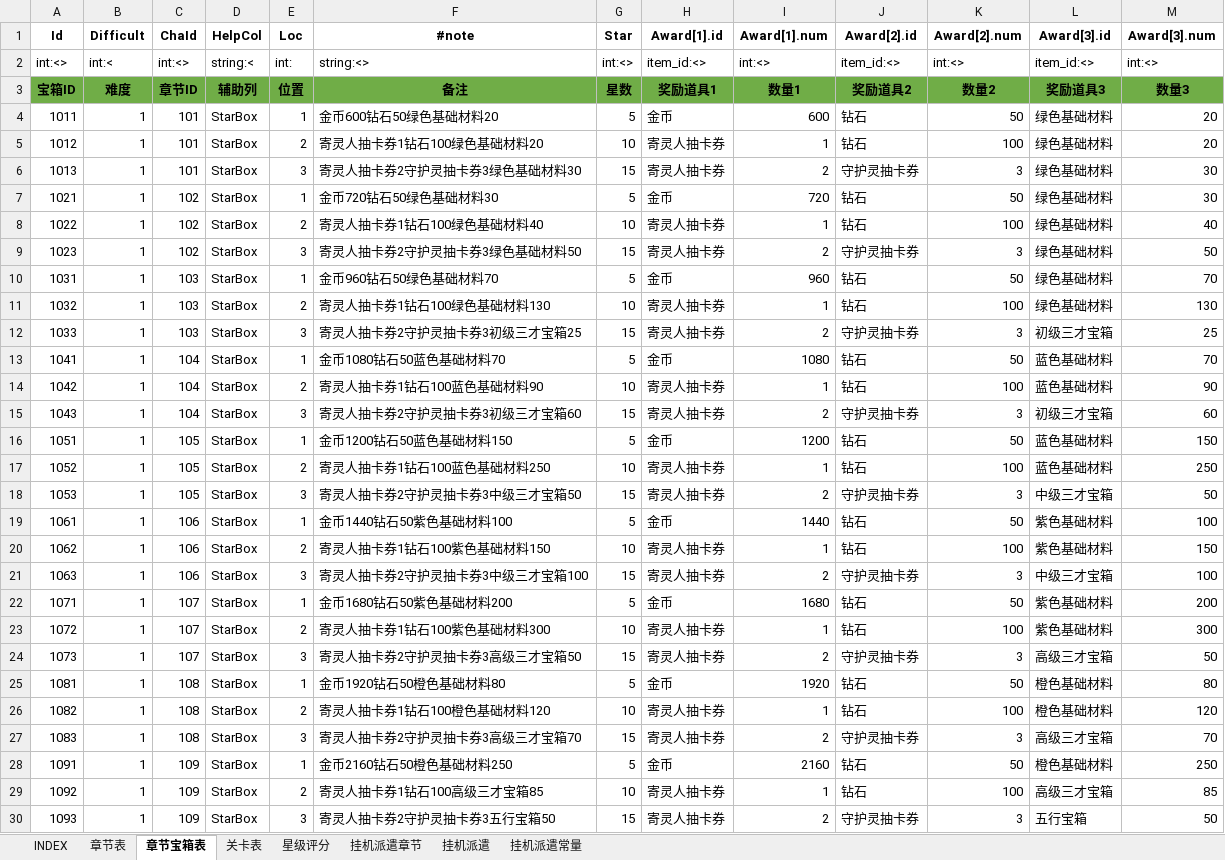
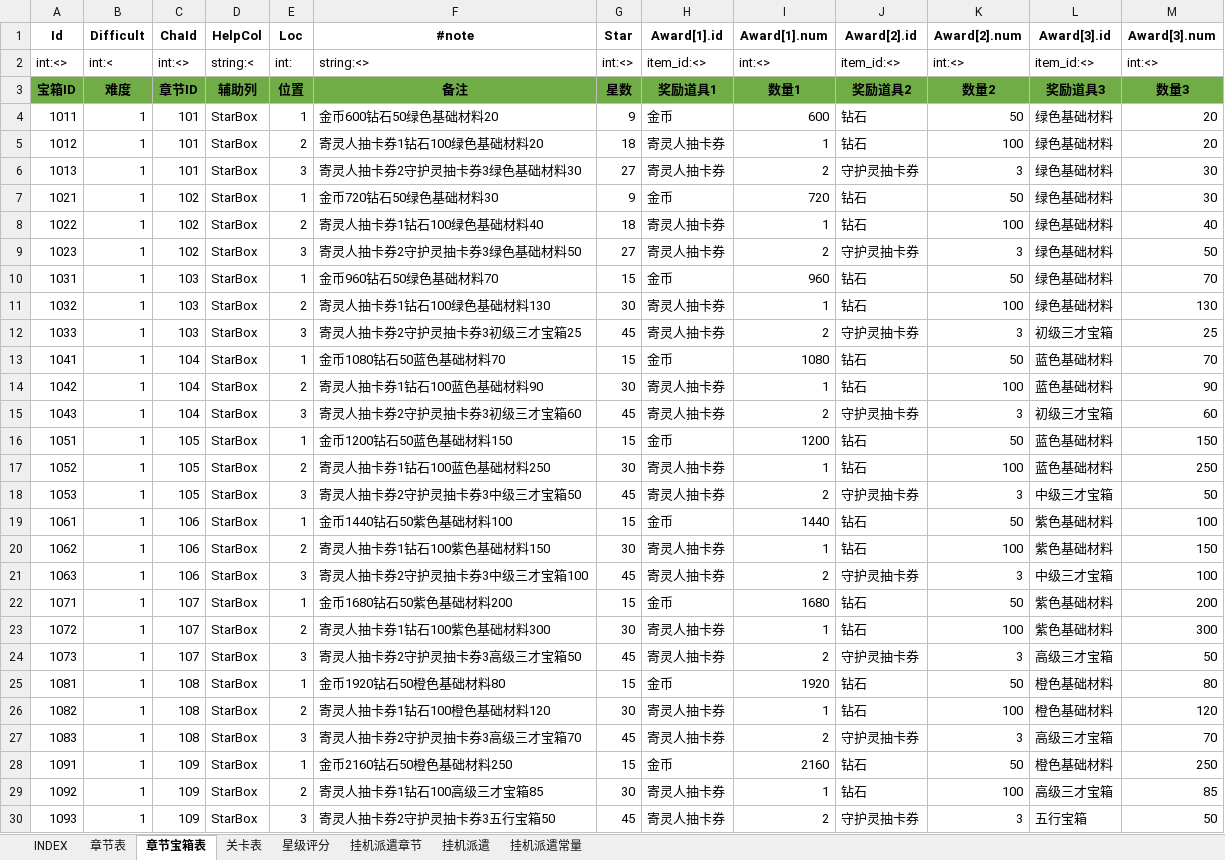
Before and after one commit to hataksumo/ExcelToLua, an Excel workbook: Excel/镇魂街/chapter.章节.xlsx, sheet 章节宝箱表, drawn as a sheet; only a part is shown; values as stored, in another font and other column widths than the file's, no borders; the diff covers the shown part only; the diff names each change by its address in the sheet, - before the commit and + after, or states it on an @@ line.

```diff
--- a/Excel/镇魂街/chapter.章节.xlsx (sheet 章节宝箱表)
+++ b/Excel/镇魂街/chapter.章节.xlsx (sheet 章节宝箱表)
-G4 (Star): 5
+G4 (Star): 9
-G5 (Star): 10
+G5 (Star): 18
-G6 (Star): 15
+G6 (Star): 27
-G7 (Star): 5
+G7 (Star): 9
-G8 (Star): 10
+G8 (Star): 18
-G9 (Star): 15
+G9 (Star): 27
-G10 (Star): 5
+G10 (Star): 15
-G11 (Star): 10
+G11 (Star): 30
-G12 (Star): 15
+G12 (Star): 45
-G13 (Star): 5
+G13 (Star): 15
-G14 (Star): 10
+G14 (Star): 30
-G15 (Star): 15
+G15 (Star): 45
-G16 (Star): 5
+G16 (Star): 15
-G17 (Star): 10
+G17 (Star): 30
-G18 (Star): 15
+G18 (Star): 45
-G19 (Star): 5
+G19 (Star): 15
-G20 (Star): 10
+G20 (Star): 30
-G21 (Star): 15
+G21 (Star): 45
-G22 (Star): 5
+G22 (Star): 15
-G23 (Star): 10
+G23 (Star): 30
-G24 (Star): 15
+G24 (Star): 45
-G25 (Star): 5
+G25 (Star): 15
-G26 (Star): 10
+G26 (Star): 30
-G27 (Star): 15
+G27 (Star): 45
-G28 (Star): 5
+G28 (Star): 15
-G29 (Star): 10
+G29 (Star): 30
-G30 (Star): 15
+G30 (Star): 45
```
Also changed, not shown: 27 edited cells elsewhere in this sheet, sheet 关卡表, sheet 挂机派遣常量, sheet 章节表, formulas that keep their value, Excel/镇魂街/drop.掉落表.xlsx, Excel/镇魂街/global.全局.xlsx, 16 other files.
